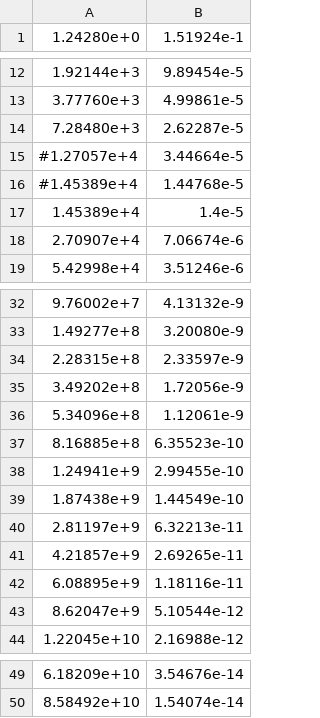
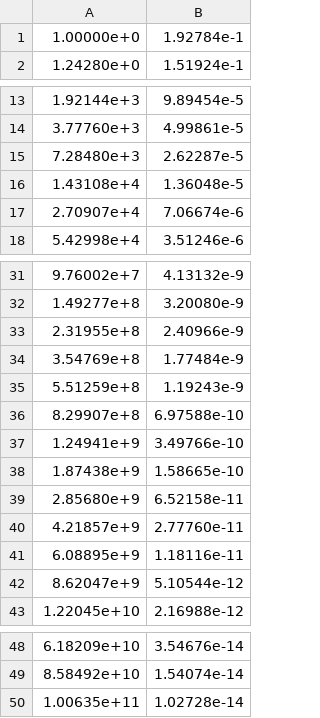
Before and after one commit to jbattat/reproduce_padovani, a CSV file: data/M02.csv, drawn as a sheet; only a part is shown, gaps mark what is left out.

```diff
--- a/data/M02.csv
+++ b/data/M02.csv
@@ -1 +1,2 @@
+1.00000e+0, 1.92784e-1
 1.24280e+0, 1.51924e-1
@@ -14,5 +15,3 @@
 7.28480e+3, 2.62287e-5
-#1.27057e+4, 3.44664e-5
-#1.45389e+4, 1.44768e-5
-1.45389e+4, 1.4e-5
+1.43108e+4, 1.36048e-5
 2.70907e+4, 7.06674e-6
@@ -33,10 +32,10 @@
 1.49277e+8, 3.20080e-9
-2.28315e+8, 2.33597e-9
-3.49202e+8, 1.72056e-9
-5.34096e+8, 1.12061e-9
-8.16885e+8, 6.35523e-10
-1.24941e+9, 2.99455e-10
-1.87438e+9, 1.44549e-10
-2.81197e+9, 6.32213e-11
-4.21857e+9, 2.69265e-11
+2.31955e+8, 2.40966e-9
+3.54769e+8, 1.77484e-9
+5.51259e+8, 1.19243e-9
+8.29907e+8, 6.97588e-10
+1.24941e+9, 3.49766e-10
+1.87438e+9, 1.58665e-10
+2.85680e+9, 6.52158e-11
+4.21857e+9, 2.77760e-11
 6.08895e+9, 1.18116e-11
@@ -50 +49,2 @@
 8.58492e+10, 1.54074e-14
+1.00635e+11, 1.02728e-14
```
Also changed, not shown: data/W98.csv, data/energyLoss_protons.csv, 5 other files.
